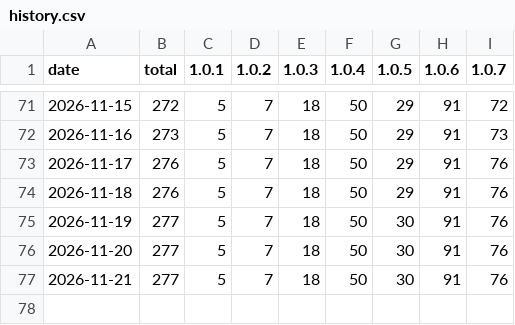
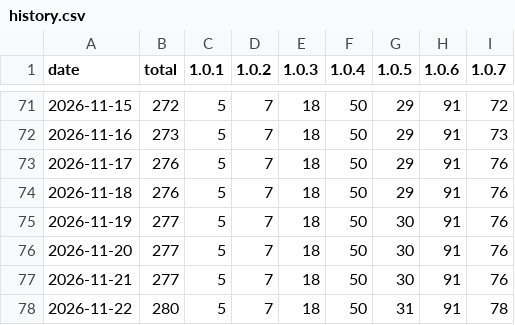
Before and after one commit to msachet5/public-stats, a CSV file: docs/data/ultisync/history.csv, drawn as a sheet; only a part is shown, gaps mark what is left out; the diff names each change by its address in the sheet, - before the commit and + after, or states it on an @@ line.

```diff
--- a/docs/data/ultisync/history.csv
+++ b/docs/data/ultisync/history.csv
+row 78: 2026-11-22 | 280 | 5 | 7 | 18 | 50 | 31 | 91 | 78
```
Also changed, not shown: 4 other files.
